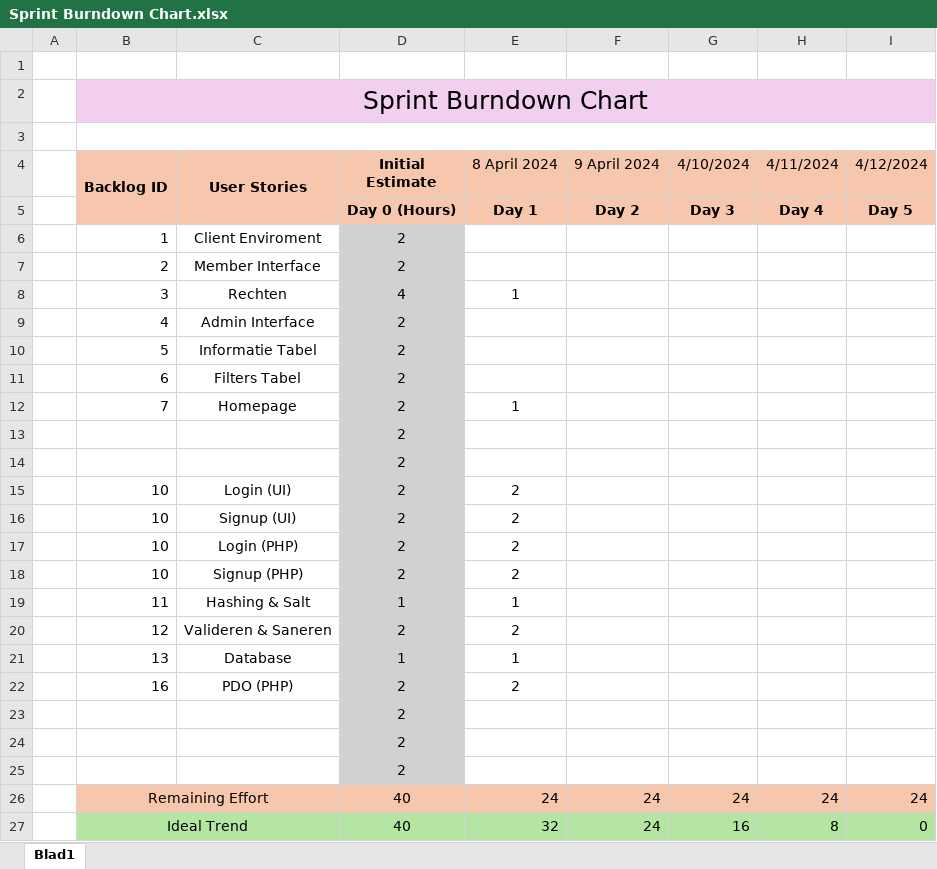
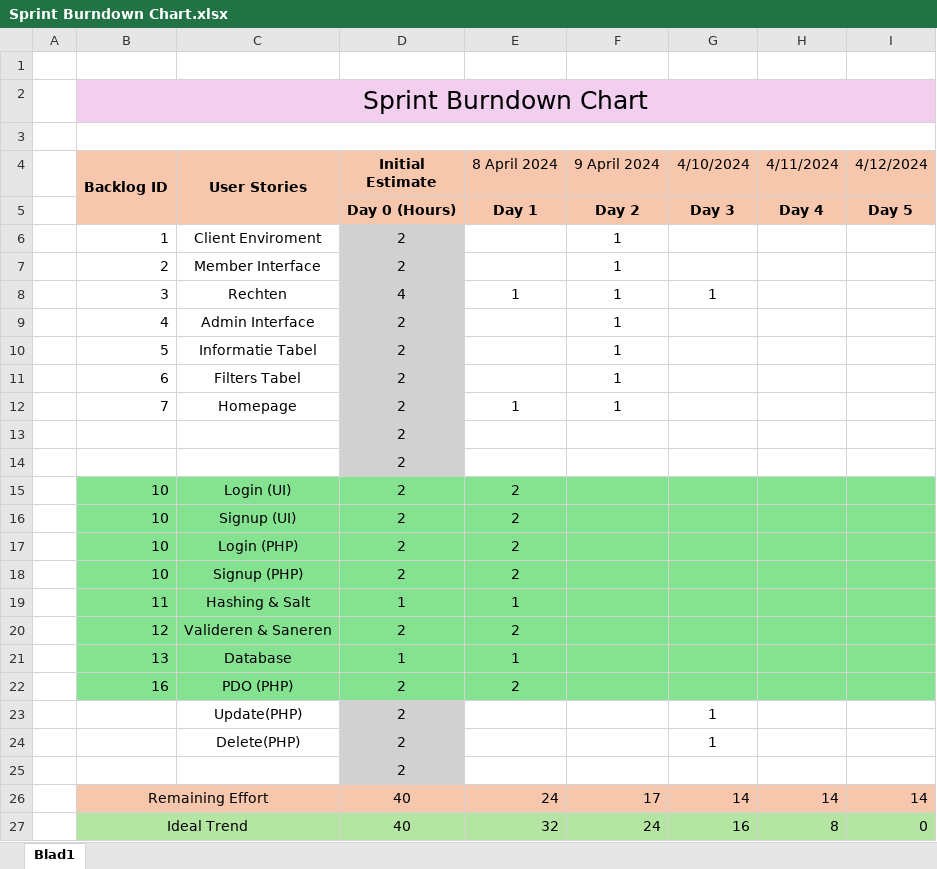
Before and after one commit to Allen16081992/Donkerdom, an Excel workbook: documentation/Sprint Burndown Chart.xlsx, sheet Blad1, drawn as a sheet; values as stored, in another font and other column widths than the file's, no borders; charts and pictures not drawn; removed rows and columns are numbered as before the commit, all else as after; the diff names each change by its address in the sheet, - before the commit and + after, or states it on an @@ line.

Commit message:
forms, read file, documents, traits revision, fix unautAccess, css

```diff
--- a/documentation/Sprint Burndown Chart.xlsx (sheet Blad1)
+++ b/documentation/Sprint Burndown Chart.xlsx (sheet Blad1)
-F6:F12 (9 April 2024): (empty)
+F6:F12 (9 April 2024): 1
-G8 (4/10/2024): (empty)
+G8 (4/10/2024): 1
-B15:C22 fill: none
+B15:C22 fill: #84E291
-D15:D22 fill: #D1D1D1
+D15:D22 fill: #84E291
-E15:I22 fill: none
+E15:I22 fill: #84E291
+row 23:  |  | Update(PHP) | 2 |  |  | 1
+row 24:  |  | Delete(PHP) | 2 |  |  | 1
-row 24:  |  |  | 2
-row 25:  |  |  | 2
-row 26:  | Remaining Effort |  | 40 | 24 | 24 | 24 | 24 | 24
+row 26:  | Remaining Effort |  | 40 | 24 | 17 | 14 | 14 | 14
```
Also changed, not shown: charts or pictures, 23 other files.
